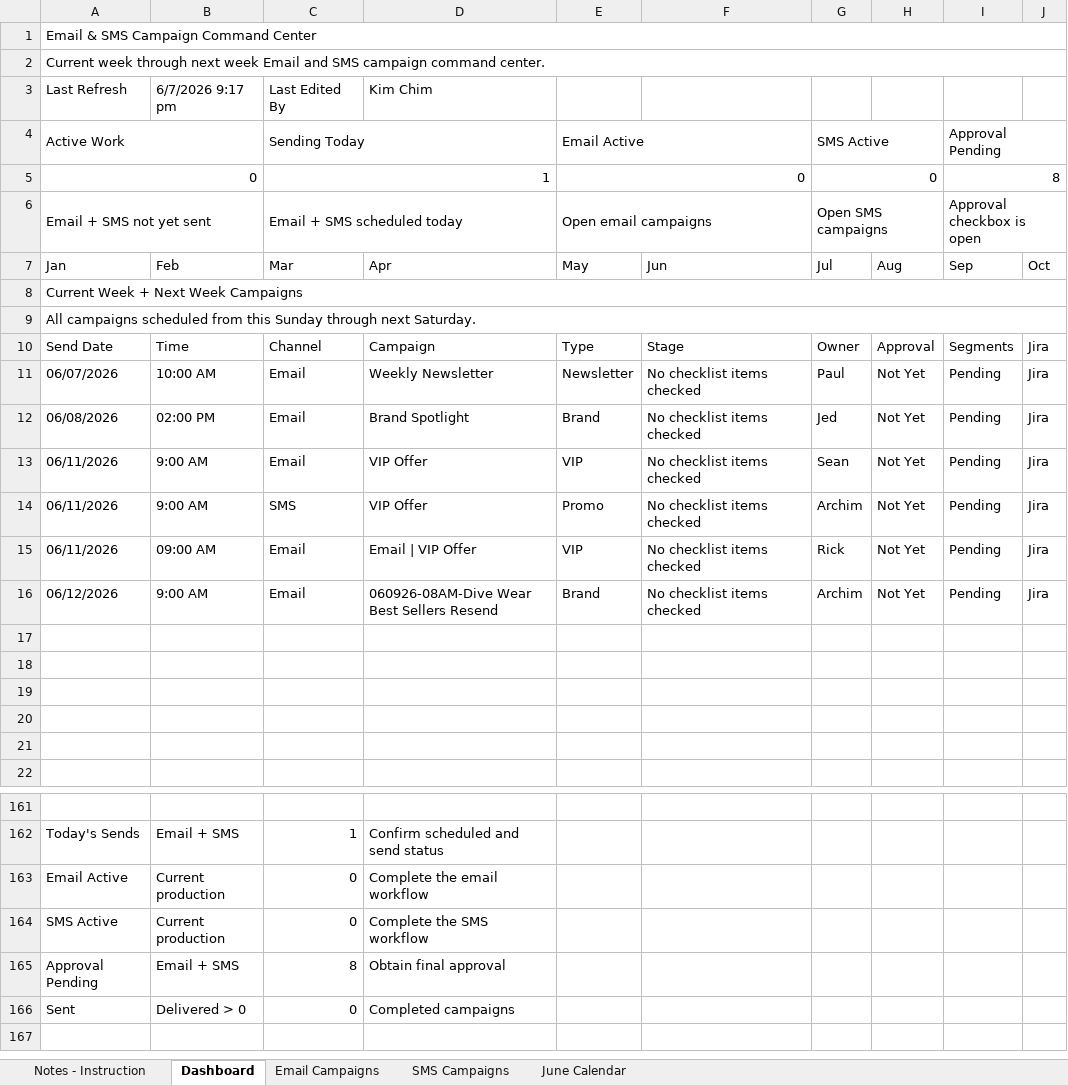
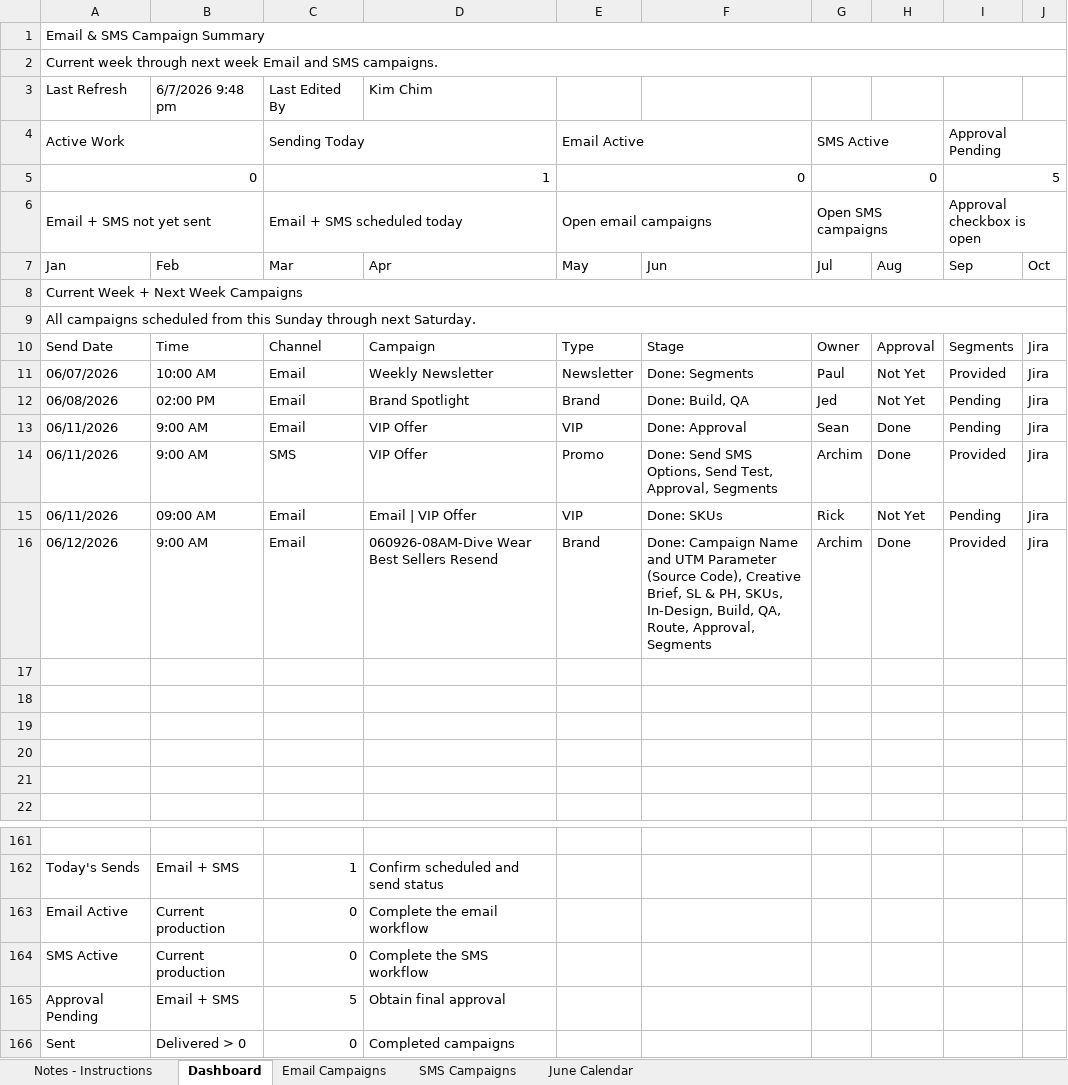
Before and after one commit to PaulAndre0809/System-Production-Adorama, an Excel workbook: Production Tracker/Email & SMS Campaign Tracker.xlsm, sheet Dashboard, drawn as a sheet; only a part is shown, gaps mark what is left out; values as stored, in another font and other column widths than the file's, no cell formats; charts and pictures and conditional formats and table styles not drawn; the diff names each change by its address in the sheet, - before the commit and + after, or states it on an @@ line.

Commit message:
feat: add new Email & SMS Campaign Tracker spreadsheet

```diff
--- a/Production Tracker/Email & SMS Campaign Tracker.xlsm (sheet Dashboard)
+++ b/Production Tracker/Email & SMS Campaign Tracker.xlsm (sheet Dashboard)
-sheet tab: Notes - Instruction
+sheet tab: Notes - Instructions
-A1: Email & SMS Campaign Command Center
+A1: Email & SMS Campaign Summary
-A2: …and SMS campaign command center.
+A2: …and SMS campaigns.
-B3: 6/7/2026 9:17 pm
+B3: 6/7/2026 9:48 pm
-I5: 8
+I5: 5
-F11: No checklist items checked
+F11: Done: Segments
-I11: Pending
+I11: Provided
-F12: No checklist items checked
+F12: Done: Build, QA
-F13: No checklist items checked
+F13: Done: Approval
-H13:H14: Not Yet
+H13:H14: Done
-F14: No checklist items checked
+F14: Done: Send SMS Options, Send Test, Approval, Segments
-I14: Pending
+I14: Provided
-F15: No checklist items checked
+F15: Done: SKUs
-F16: No checklist items checked
+F16: Done: Campaign Name and UTM Parameter (Source Code), Creative Brief, SL & PH, SKUs, In-Design, Build, QA, Route, Approval, Segments
-H16: Not Yet
+H16: Done
-I16: Pending
+I16: Provided
-C165: 8
+C165: 5
```
Also changed, not shown: sheet Notes - Instructions, sheet Email Campaigns, sheet SMS Campaigns, cell formats, formulas that keep their value, hidden cells.
